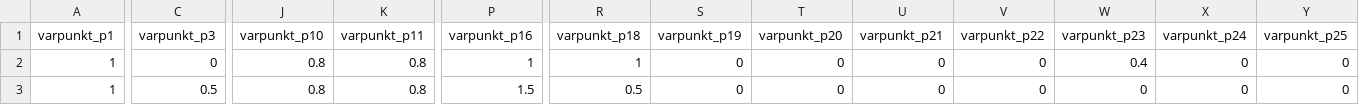
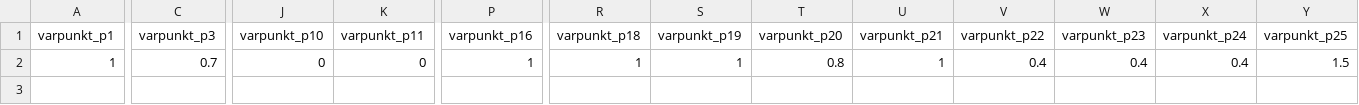
Before and after one commit to EdVeralli/Matriz_Madurez, a CSV file: data/Puntajes.csv, drawn as a sheet; only a part is shown, gaps mark what is left out; removed rows and columns are numbered as before the commit, all else as after; rows hold the shown columns only; the diff covers the shown part only; the diff names each change by its address in the sheet, - before the commit and + after, or states it on an @@ line.

```diff
--- a/data/Puntajes.csv
+++ b/data/Puntajes.csv
-row 2: 1 | 0 | 0.8 | 0.8 | 1 | 1 | 0 | 0 | 0 | 0 | 0.4 | 0 | 0
-C2 (varpunkt_p3): 0.5
+C2 (varpunkt_p3): 0.7
-J2 (varpunkt_p10): 0.8
+J2 (varpunkt_p10): 0
-K2 (varpunkt_p11): 0.8
+K2 (varpunkt_p11): 0
-P2 (varpunkt_p16): 1.5
+P2 (varpunkt_p16): 1
-R2 (varpunkt_p18): 0.5
+R2 (varpunkt_p18): 1
-S2 (varpunkt_p19): 0
+S2 (varpunkt_p19): 1
-T2 (varpunkt_p20): 0
+T2 (varpunkt_p20): 0.8
-U2 (varpunkt_p21): 0
+U2 (varpunkt_p21): 1
-V2 (varpunkt_p22): 0
+V2 (varpunkt_p22): 0.4
-W2 (varpunkt_p23): 0
+W2 (varpunkt_p23): 0.4
-X2 (varpunkt_p24): 0
+X2 (varpunkt_p24): 0.4
-Y2 (varpunkt_p25): 0
+Y2 (varpunkt_p25): 1.5
```
Also changed, not shown: 13 edited cells elsewhere in this file, data/Responses.csv, data/Scores_Totales.csv, 6 other files.
